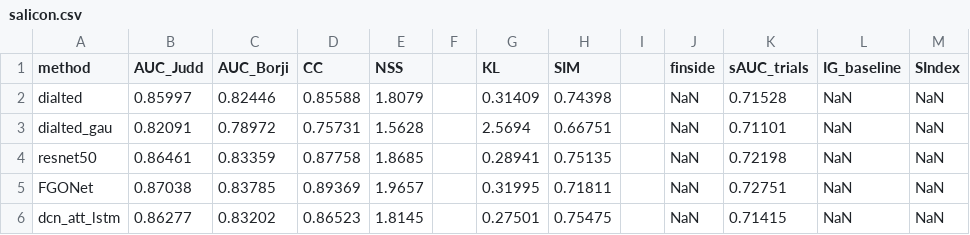
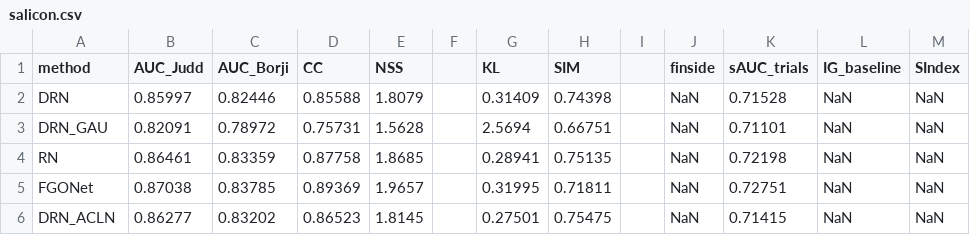
Before and after one commit to 6clc/saliency, a CSV file: salicon.csv, drawn as a sheet.

```diff
--- a/salicon.csv
+++ b/salicon.csv
@@ -1,6 +1,6 @@
 method,AUC_Judd,AUC_Borji,CC,NSS,,KL,SIM,,finside,sAUC_trials,IG_baseline,SIndex
-dialted,0.85997,0.82446,0.85588,1.8079,,0.31409,0.74398,,NaN,0.71528,NaN,NaN
-dialted_gau,0.82091,0.78972,0.75731,1.5628,,2.5694,0.66751,,NaN,0.71101,NaN,NaN
-resnet50,0.86461,0.83359,0.87758,1.8685,,0.28941,0.75135,,NaN,0.72198,NaN,NaN
+DRN,0.85997,0.82446,0.85588,1.8079,,0.31409,0.74398,,NaN,0.71528,NaN,NaN
+DRN_GAU,0.82091,0.78972,0.75731,1.5628,,2.5694,0.66751,,NaN,0.71101,NaN,NaN
+RN,0.86461,0.83359,0.87758,1.8685,,0.28941,0.75135,,NaN,0.72198,NaN,NaN
 FGONet,0.87038,0.83785,0.89369,1.9657,,0.31995,0.71811,,NaN,0.72751,NaN,NaN
-dcn_att_lstm,0.86277,0.83202,0.86523,1.8145,,0.27501,0.75475,,NaN,0.71415,NaN,NaN
+DRN_ACLN,0.86277,0.83202,0.86523,1.8145,,0.27501,0.75475,,NaN,0.71415,NaN,NaN
```
Also changed, not shown: 1 other file.
